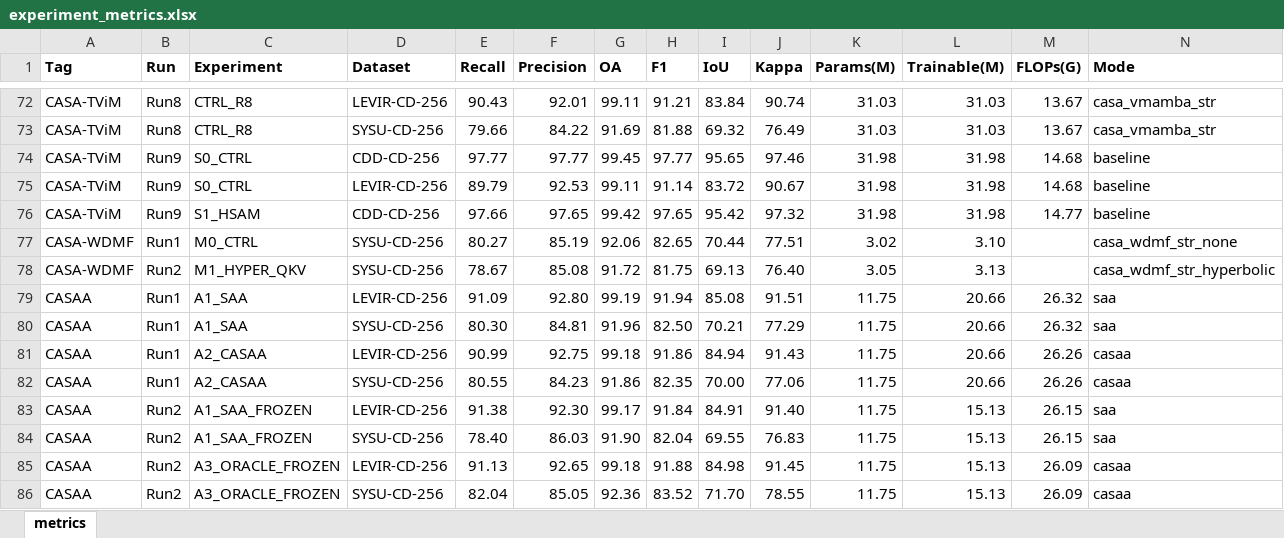
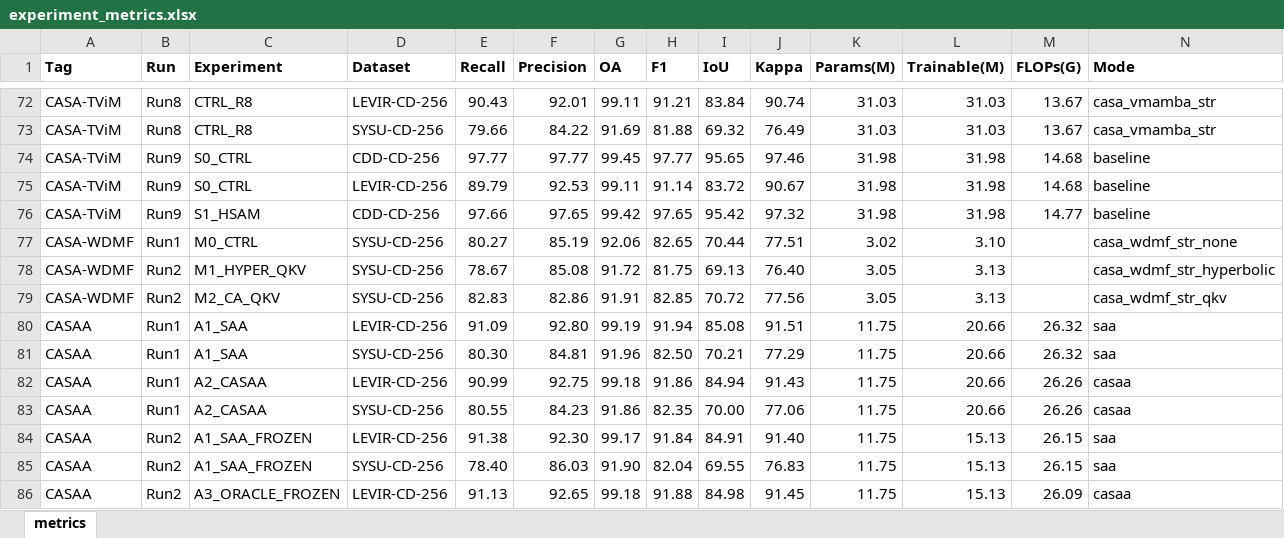
Before and after one commit to YuqiWang-code/CASA-CD, an Excel workbook: docs/experiment_metrics.xlsx, sheet metrics, drawn as a sheet; only a part is shown, gaps mark what is left out; the shorter side is filled out with more unchanged rows; values as stored, in another font and other column widths than the file's, no borders; the diff names each change by its address in the sheet, - before the commit and + after, or states it on an @@ line.

Commit message:
Record SYSU change-aware QKV test results

```diff
--- a/docs/experiment_metrics.xlsx (sheet metrics)
+++ b/docs/experiment_metrics.xlsx (sheet metrics)
+row 79: CASA-WDMF | Run2 | M2_CA_QKV | SYSU-CD-256 | 82.83 | 82.86 | 91.91 | 82.85 | 70.72 | 77.56 | 3.05 | 3.13 |  | casa_wdmf_str_qkv
```
Also changed, not shown: 2 other files.
